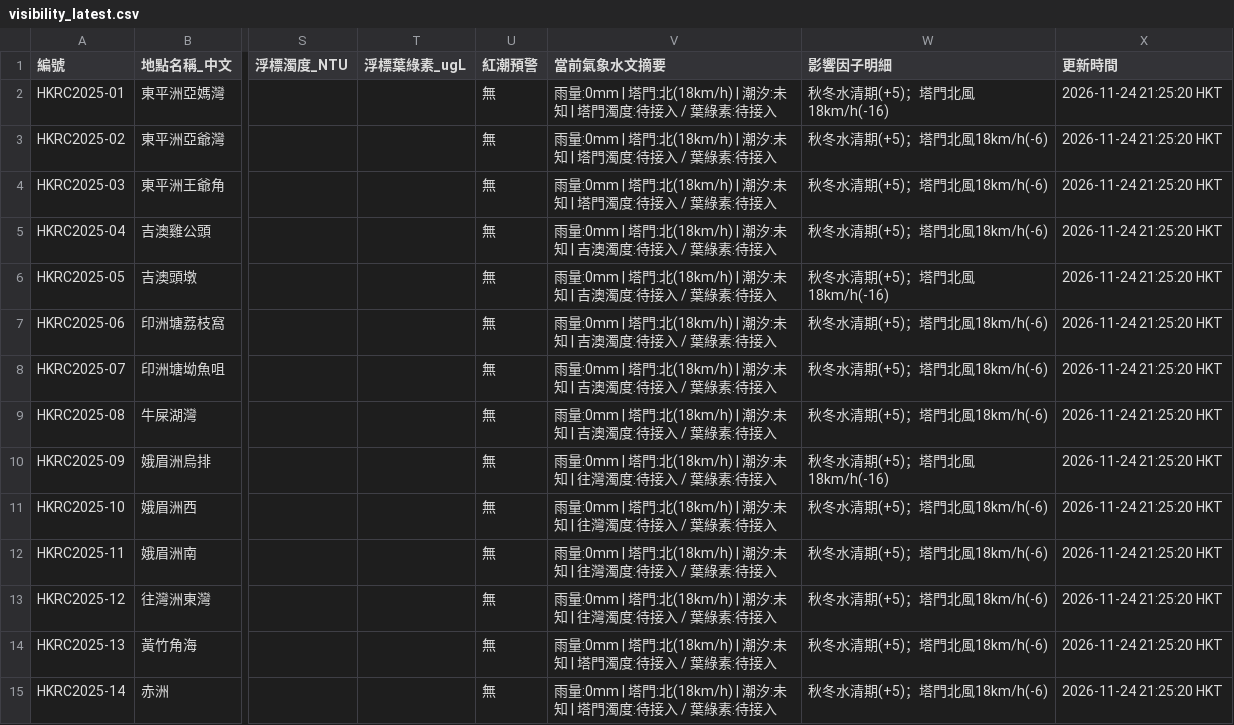
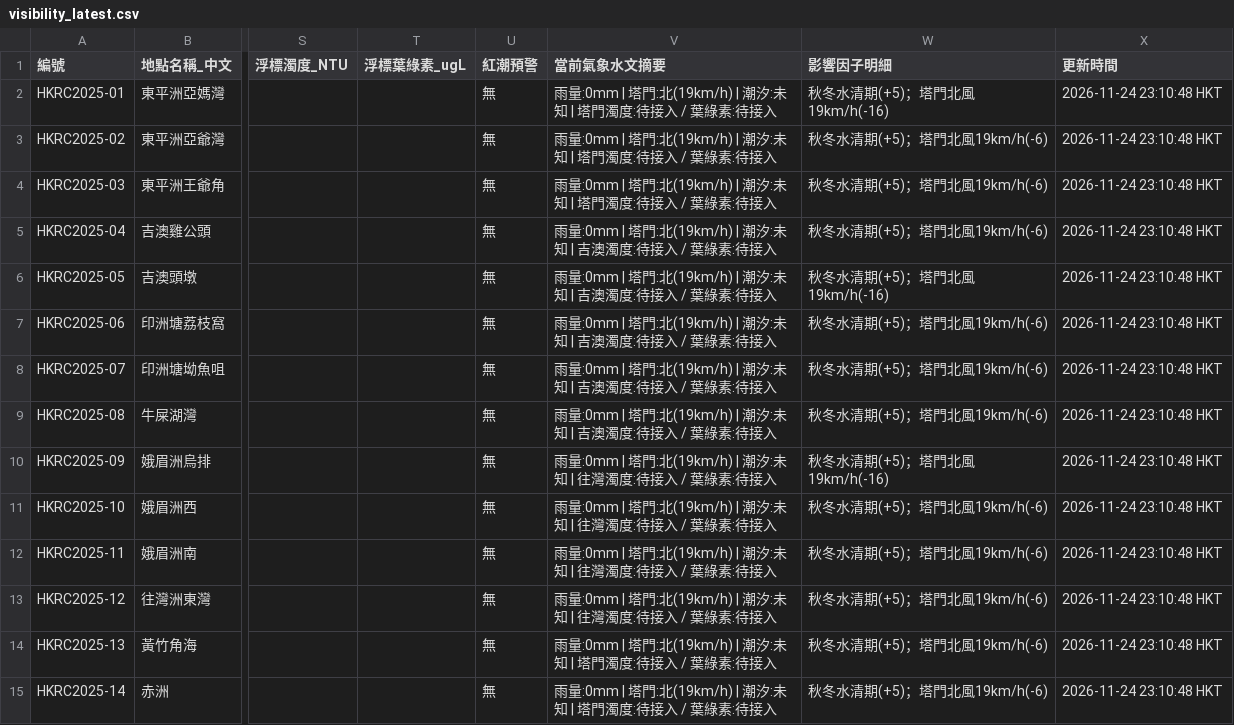
Before and after one commit to chanswc-sys/hk-dive-visibility-api, a CSV file: visibility_latest.csv, drawn as a sheet; only a part is shown, gaps mark what is left out; the diff covers the shown part only; the diff names each change by its address in the sheet, - before the commit and + after, or states it on an @@ line.

```diff
--- a/visibility_latest.csv
+++ b/visibility_latest.csv
-V2:V4 (當前氣象水文摘要): …塔門:北(18km/h) | 潮汐:…
+V2:V4 (當前氣象水文摘要): …塔門:北(19km/h) | 潮汐:…
-W2 (影響因子明細): 秋冬水清期(+5)；塔門北風18km/h(-16)
+W2 (影響因子明細): 秋冬水清期(+5)；塔門北風19km/h(-16)
-X2:X15 (更新時間): 2026-11-24 21:25:20 HKT
+X2:X15 (更新時間): 2026-11-24 23:10:48 HKT
-W3:W5 (影響因子明細): 秋冬水清期(+5)；塔門北風18km/h(-6)
+W3:W5 (影響因子明細): 秋冬水清期(+5)；塔門北風19km/h(-6)
-V5:V9 (當前氣象水文摘要): …塔門:北(18km/h) | 潮汐:…
+V5:V9 (當前氣象水文摘要): …塔門:北(19km/h) | 潮汐:…
-W6 (影響因子明細): 秋冬水清期(+5)；塔門北風18km/h(-16)
+W6 (影響因子明細): 秋冬水清期(+5)；塔門北風19km/h(-16)
-W7:W9 (影響因子明細): 秋冬水清期(+5)；塔門北風18km/h(-6)
+W7:W9 (影響因子明細): 秋冬水清期(+5)；塔門北風19km/h(-6)
-V10:V13 (當前氣象水文摘要): …塔門:北(18km/h) | 潮汐:…
+V10:V13 (當前氣象水文摘要): …塔門:北(19km/h) | 潮汐:…
-W10 (影響因子明細): 秋冬水清期(+5)；塔門北風18km/h(-16)
+W10 (影響因子明細): 秋冬水清期(+5)；塔門北風19km/h(-16)
-W11:W15 (影響因子明細): 秋冬水清期(+5)；塔門北風18km/h(-6)
+W11:W15 (影響因子明細): 秋冬水清期(+5)；塔門北風19km/h(-6)
-V14:V15 (當前氣象水文摘要): …塔門:北(18km/h) | 潮汐:…
+V14:V15 (當前氣象水文摘要): …塔門:北(19km/h) | 潮汐:…
```
Also changed, not shown: 92 edited cells elsewhere in this file, dive_sites_visibility_latest.csv, 2 other files.
